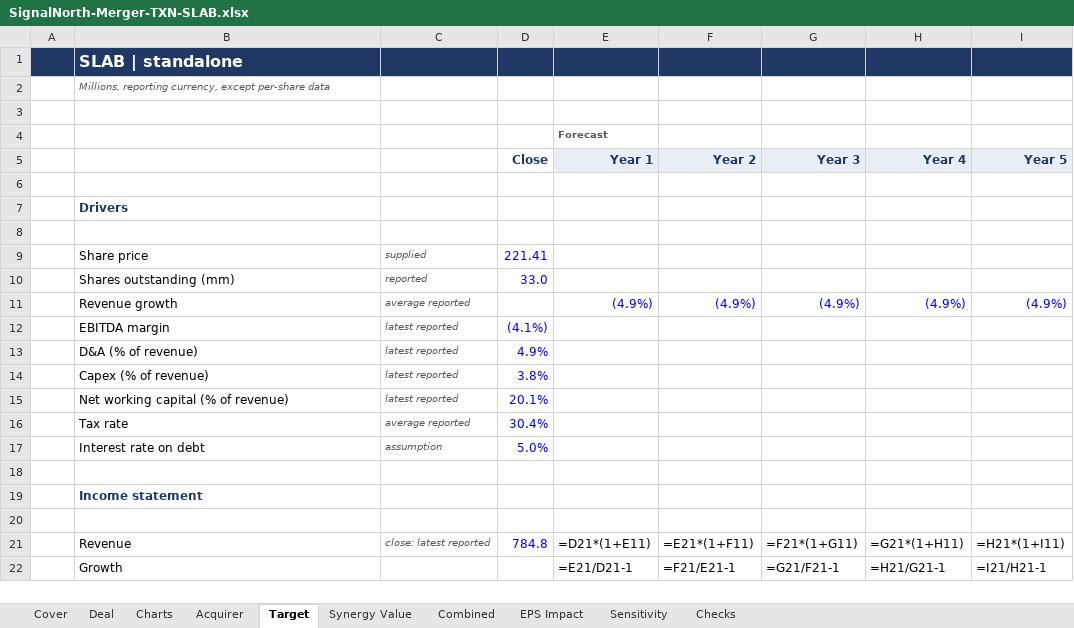
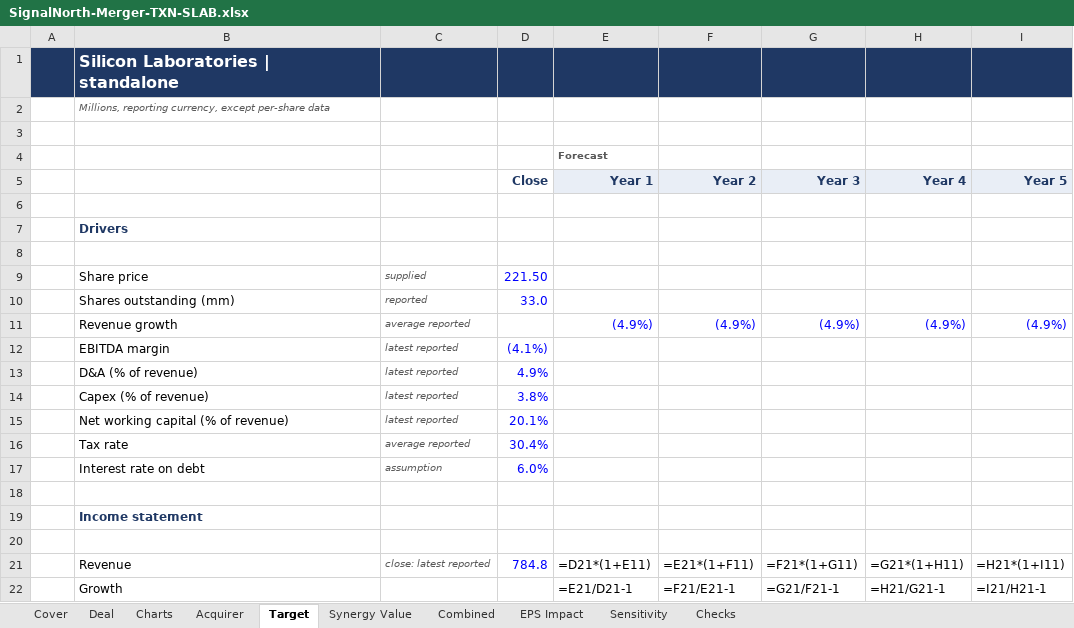
Before and after one commit to BBradleyyy/BBradleyyy.github.io, an Excel workbook: samples/SignalNorth-Merger-TXN-SLAB.xlsx, sheet Target, drawn as a sheet; only a part is shown; values as stored, in another font and other column widths than the file's, no borders; formulas without a stored value are shown as written; the diff names each change by its address in the sheet, - before the commit and + after, or states it on an @@ line.

```diff
--- a/samples/SignalNorth-Merger-TXN-SLAB.xlsx (sheet Target)
+++ b/samples/SignalNorth-Merger-TXN-SLAB.xlsx (sheet Target)
-B1: SLAB | standalone
+B1: Silicon Laboratories | standalone
-D9 (Close): 221.41
+D9 (Close): 221.50
-D17 (Close): 5.0%
+D17 (Close): 6.0%
```
Also changed, not shown: sheet Sensitivity, sheet Synergy Value, sheet Deal, sheet Acquirer, sheet Checks, sheet Cover, 3 more sheets, 2 other files.
